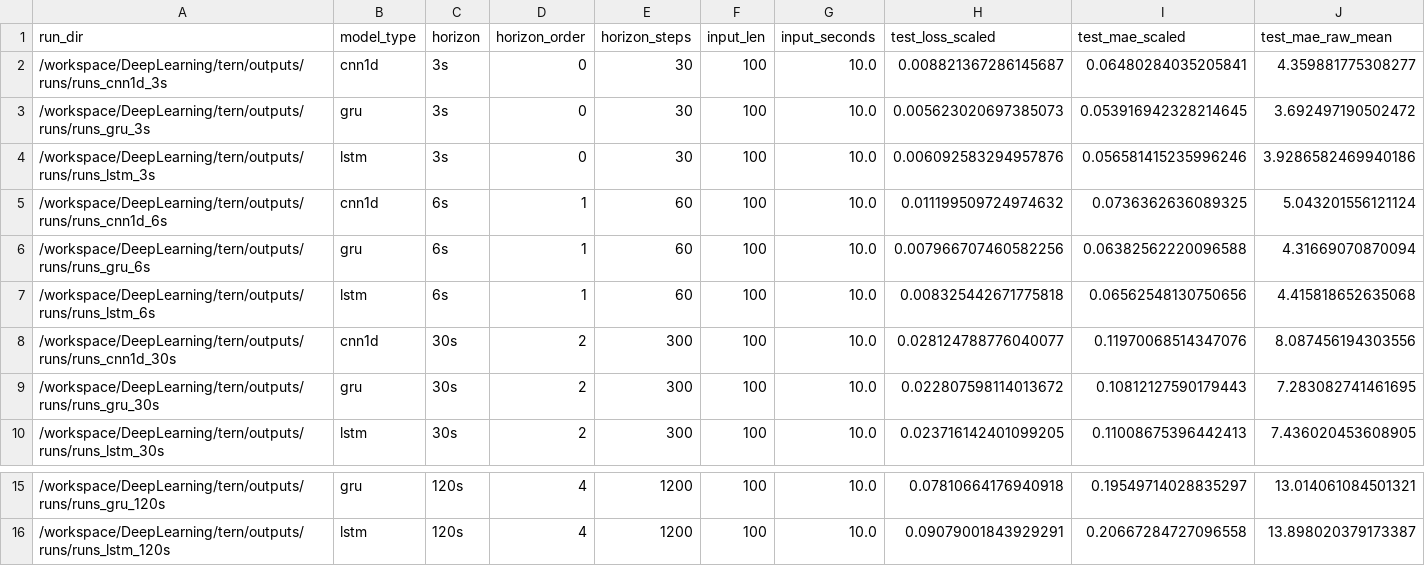
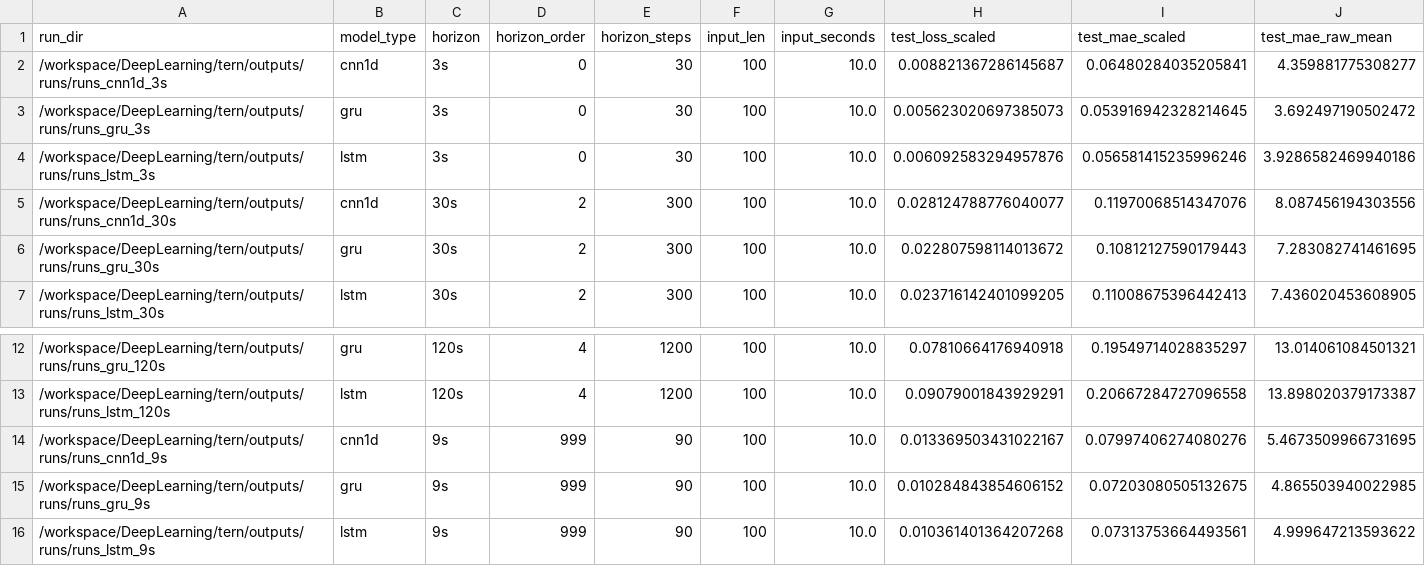
Before and after one commit to SongWooYu/DL_Gass, a CSV file: tern/outputs/report/report_artifacts/model_result_table.csv, drawn as a sheet; only a part is shown, gaps mark what is left out; removed rows and columns are numbered as before the commit, all else as after; rows hold the shown columns only; the diff names each change by its address in the sheet, - before the commit and + after, or states it on an @@ line.

```diff
--- a/tern/outputs/report/report_artifacts/model_result_table.csv
+++ b/tern/outputs/report/report_artifacts/model_result_table.csv
-row 5: /workspace/DeepLearning/tern/outputs/runs/runs_cnn1d_6s | cnn1d | 6s | 1 | 60 | 100 | 10.0 | 0.011199509724974632 | 0.0736362636089325 | 5.043201556121124
-row 6: /workspace/DeepLearning/tern/outputs/runs/runs_gru_6s | gru | 6s | 1 | 60 | 100 | 10.0 | 0.007966707460582256 | 0.06382562220096588 | 4.31669070870094
-row 7: /workspace/DeepLearning/tern/outputs/runs/runs_lstm_6s | lstm | 6s | 1 | 60 | 100 | 10.0 | 0.008325442671775818 | 0.06562548130750656 | 4.415818652635068
+row 14: /workspace/DeepLearning/tern/outputs/runs/runs_cnn1d_9s | cnn1d | 9s | 999 | 90 | 100 | 10.0 | 0.013369503431022167 | 0.07997406274080276 | 5.4673509966731695
+row 15: /workspace/DeepLearning/tern/outputs/runs/runs_gru_9s | gru | 9s | 999 | 90 | 100 | 10.0 | 0.010284843854606152 | 0.07203080505132675 | 4.865503940022985
+row 16: /workspace/DeepLearning/tern/outputs/runs/runs_lstm_9s | lstm | 9s | 999 | 90 | 100 | 10.0 | 0.010361401364207268 | 0.07313753664493561 | 4.999647213593622
```
Also changed, not shown: tern/data/training_assets/current/naive_baseline_mae.csv, tern/outputs/report/report_artifacts/best_by_horizon.csv, 58 other files.
